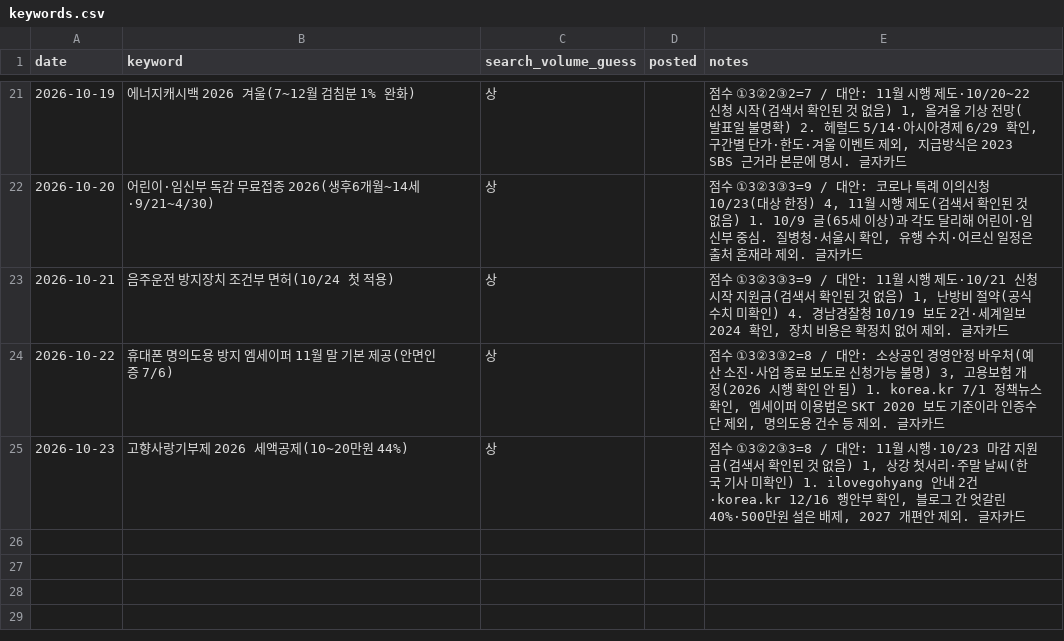
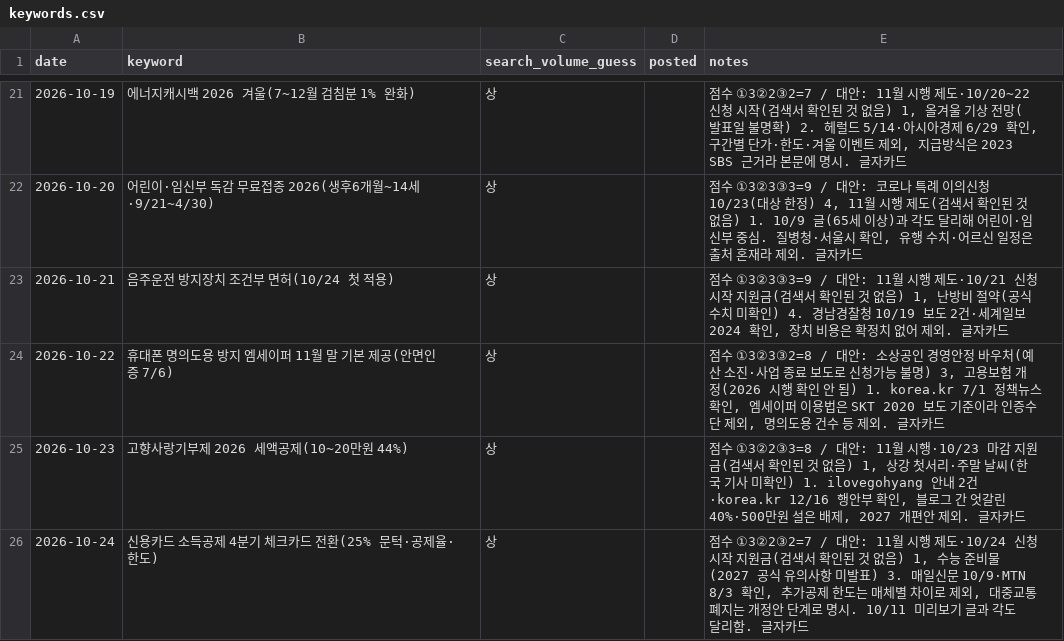
Before and after one commit to helperpanda/agent-hq, a CSV file: divisions/blog/keywords.csv, drawn as a sheet; only a part is shown, gaps mark what is left out; the diff names each change by its address in the sheet, - before the commit and + after, or states it on an @@ line.

Commit message:
auto: blog

```diff
--- a/divisions/blog/keywords.csv
+++ b/divisions/blog/keywords.csv
+row 26: 2026-10-24 | 신용카드 소득공제 4분기 체크카드 전환(25% 문턱·공제율·한도) | 상 |  | 점수 ①3②2③2=7 / 대안: 11월 시행 제도·10/24 신청 시작 지원금(검색서 확인된 것 없음) 1, 수능 준비물(2027 공식 유의사항 미발표) 3. 매일신문 10/9·MTN 8/3 확인, 추가공제 한도는 매체별 차이로 제외, 대중교통 폐지는 개정안 단계로 명시. 10/11 미리보기 글과 각도 달리함. 글자카드
```
Also changed, not shown: 3 other files.
